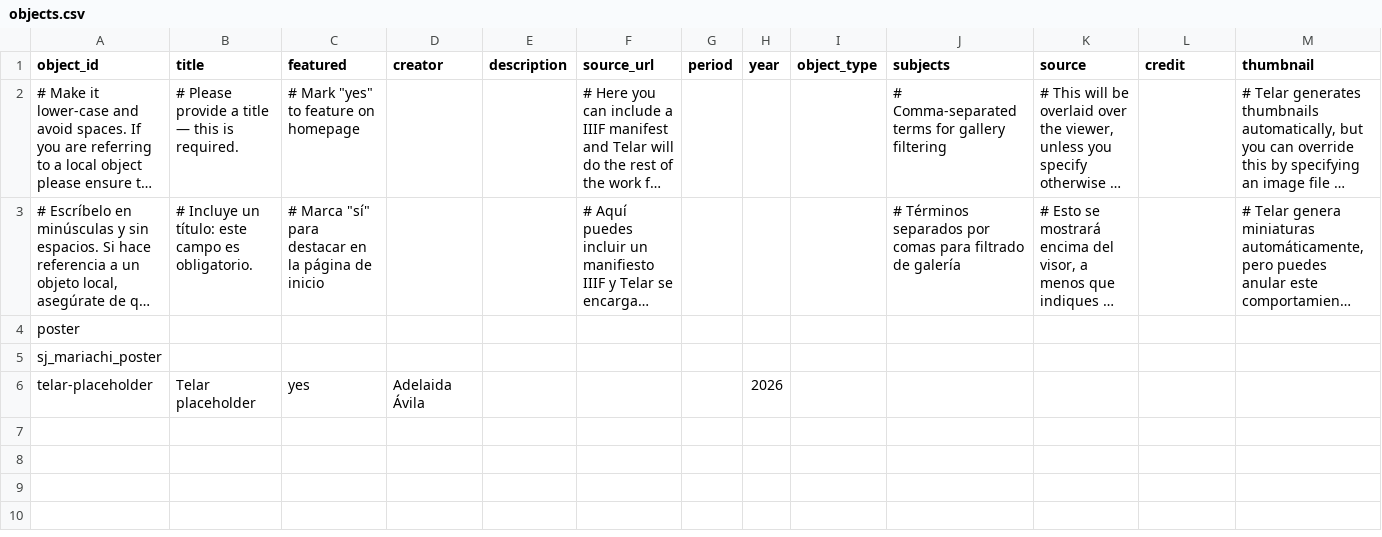
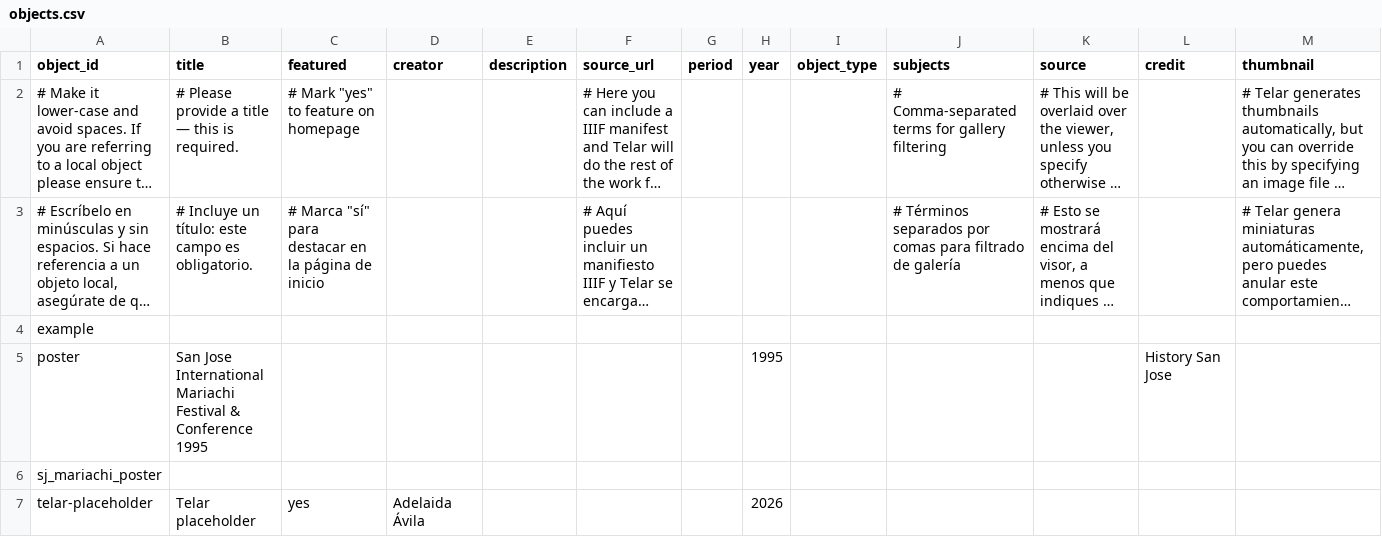
Before and after one commit to Balonsoperez/tradition-and-identity, a CSV file: telar-content/spreadsheets/objects.csv, drawn as a sheet; long unchanged cells end in …; addresses are those after the commit; the diff names each change by its address in the sheet, - before the commit and + after, or states it on an @@ line.

Commit message:
Updated objects.csv via Telar Compositor

```diff
--- a/telar-content/spreadsheets/objects.csv
+++ b/telar-content/spreadsheets/objects.csv
+row 4: example
-B5 (title): (empty)
+B5 (title): San Jose International Mariachi Festival & Conference 1995
-H5 (year): (empty)
+H5 (year): 1995
-L5 (credit): (empty)
+L5 (credit): History San Jose
```
